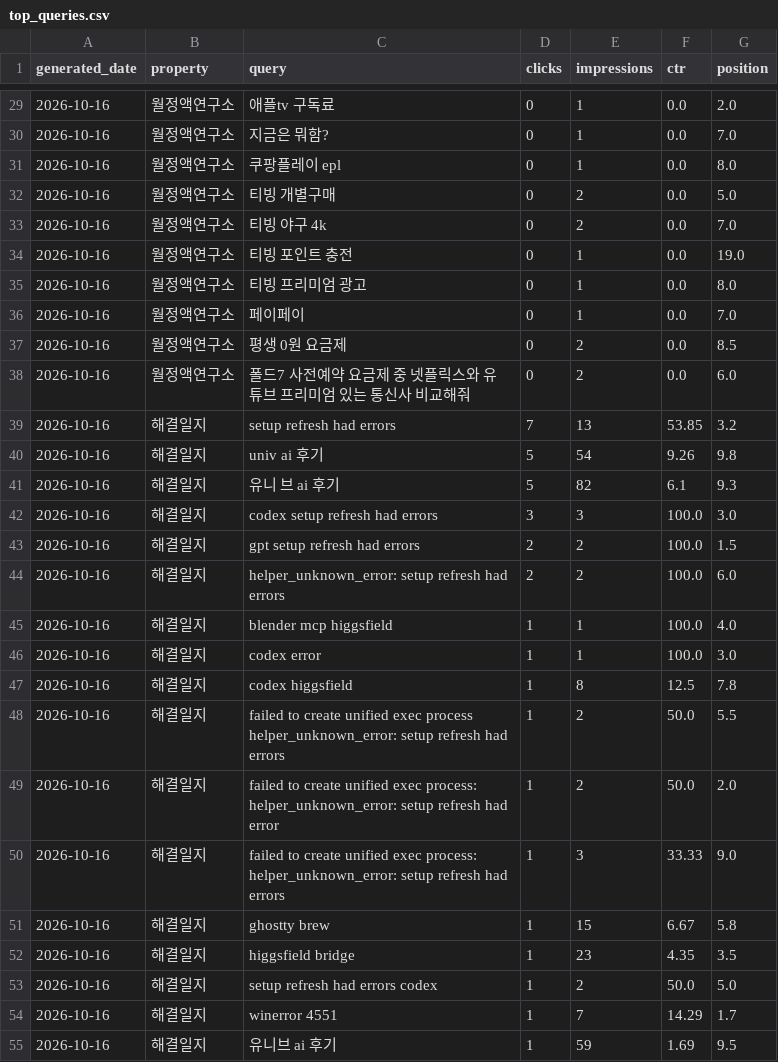
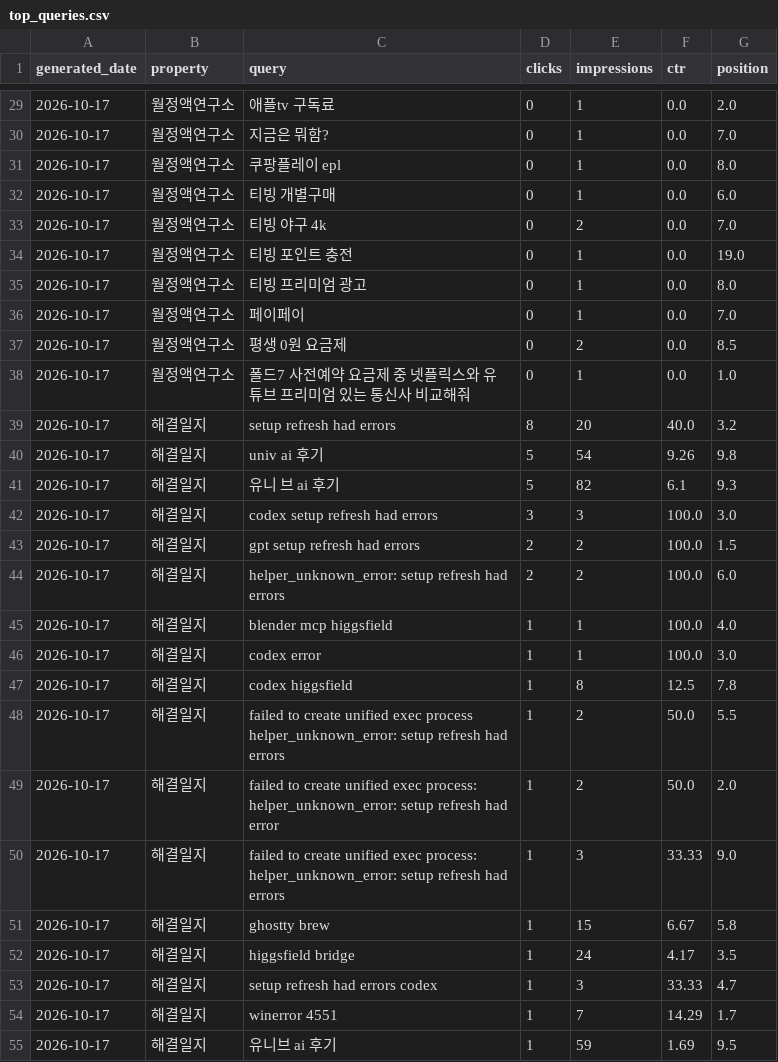
Before and after one commit to shincool/blog-seo-dashboard, a CSV file: results/top_queries.csv, drawn as a sheet; only a part is shown, gaps mark what is left out; the diff covers the shown part only.

```diff
--- a/results/top_queries.csv
+++ b/results/top_queries.csv
@@ -29,27 +29,27 @@ generated_date,property,query,clicks,impressions,ctr,position
-2026-10-16,월정액연구소,애플tv 구독료,0,1,0.0,2.0
-2026-10-16,월정액연구소,지금은 뭐함?,0,1,0.0,7.0
-2026-10-16,월정액연구소,쿠팡플레이 epl,0,1,0.0,8.0
-2026-10-16,월정액연구소,티빙 개별구매,0,2,0.0,5.0
-2026-10-16,월정액연구소,티빙 야구 4k,0,2,0.0,7.0
-2026-10-16,월정액연구소,티빙 포인트 충전,0,1,0.0,19.0
-2026-10-16,월정액연구소,티빙 프리미엄 광고,0,1,0.0,8.0
-2026-10-16,월정액연구소,페이페이,0,1,0.0,7.0
-2026-10-16,월정액연구소,평생 0원 요금제,0,2,0.0,8.5
-2026-10-16,월정액연구소,폴드7 사전예약 요금제 중 넷플릭스와 유튜브 프리미엄 있는 통신사 비교해줘,0,2,0.0,6.0
-2026-10-16,해결일지,setup refresh had errors,7,13,53.85,3.2
-2026-10-16,해결일지,univ ai 후기,5,54,9.26,9.8
-2026-10-16,해결일지,유니 브 ai 후기,5,82,6.1,9.3
-2026-10-16,해결일지,codex setup refresh had errors,3,3,100.0,3.0
-2026-10-16,해결일지,gpt setup refresh had errors,2,2,100.0,1.5
-2026-10-16,해결일지,helper_unknown_error: setup refresh had errors,2,2,100.0,6.0
-2026-10-16,해결일지,blender mcp higgsfield,1,1,100.0,4.0
-2026-10-16,해결일지,codex error,1,1,100.0,3.0
-2026-10-16,해결일지,codex higgsfield,1,8,12.5,7.8
-2026-10-16,해결일지,failed to create unified exec process helper_unknown_error: setup refresh had errors,1,2,50.0,5.5
-2026-10-16,해결일지,failed to create unified exec process: helper_unknown_error: setup refresh had error,1,2,50.0,2.0
-2026-10-16,해결일지,failed to create unified exec process: helper_unknown_error: setup refresh had errors,1,3,33.33,9.0
-2026-10-16,해결일지,ghostty brew,1,15,6.67,5.8
-2026-10-16,해결일지,higgsfield bridge,1,23,4.35,3.5
-2026-10-16,해결일지,setup refresh had errors codex,1,2,50.0,5.0
-2026-10-16,해결일지,winerror 4551,1,7,14.29,1.7
-2026-10-16,해결일지,유니브 ai 후기,1,59,1.69,9.5
+2026-10-17,월정액연구소,애플tv 구독료,0,1,0.0,2.0
+2026-10-17,월정액연구소,지금은 뭐함?,0,1,0.0,7.0
+2026-10-17,월정액연구소,쿠팡플레이 epl,0,1,0.0,8.0
+2026-10-17,월정액연구소,티빙 개별구매,0,1,0.0,6.0
+2026-10-17,월정액연구소,티빙 야구 4k,0,2,0.0,7.0
+2026-10-17,월정액연구소,티빙 포인트 충전,0,1,0.0,19.0
+2026-10-17,월정액연구소,티빙 프리미엄 광고,0,1,0.0,8.0
+2026-10-17,월정액연구소,페이페이,0,1,0.0,7.0
+2026-10-17,월정액연구소,평생 0원 요금제,0,2,0.0,8.5
+2026-10-17,월정액연구소,폴드7 사전예약 요금제 중 넷플릭스와 유튜브 프리미엄 있는 통신사 비교해줘,0,1,0.0,1.0
+2026-10-17,해결일지,setup refresh had errors,8,20,40.0,3.2
+2026-10-17,해결일지,univ ai 후기,5,54,9.26,9.8
+2026-10-17,해결일지,유니 브 ai 후기,5,82,6.1,9.3
+2026-10-17,해결일지,codex setup refresh had errors,3,3,100.0,3.0
+2026-10-17,해결일지,gpt setup refresh had errors,2,2,100.0,1.5
+2026-10-17,해결일지,helper_unknown_error: setup refresh had errors,2,2,100.0,6.0
+2026-10-17,해결일지,blender mcp higgsfield,1,1,100.0,4.0
+2026-10-17,해결일지,codex error,1,1,100.0,3.0
+2026-10-17,해결일지,codex higgsfield,1,8,12.5,7.8
+2026-10-17,해결일지,failed to create unified exec process helper_unknown_error: setup refresh had errors,1,2,50.0,5.5
+2026-10-17,해결일지,failed to create unified exec process: helper_unknown_error: setup refresh had error,1,2,50.0,2.0
+2026-10-17,해결일지,failed to create unified exec process: helper_unknown_error: setup refresh had errors,1,3,33.33,9.0
+2026-10-17,해결일지,ghostty brew,1,15,6.67,5.8
+2026-10-17,해결일지,higgsfield bridge,1,24,4.17,3.5
+2026-10-17,해결일지,setup refresh had errors codex,1,3,33.33,4.7
+2026-10-17,해결일지,winerror 4551,1,7,14.29,1.7
+2026-10-17,해결일지,유니브 ai 후기,1,59,1.69,9.5
```
Also changed, not shown: 1 added row, 1 removed row and 38 edited cells elsewhere in this file, results/daily_summary.csv.
